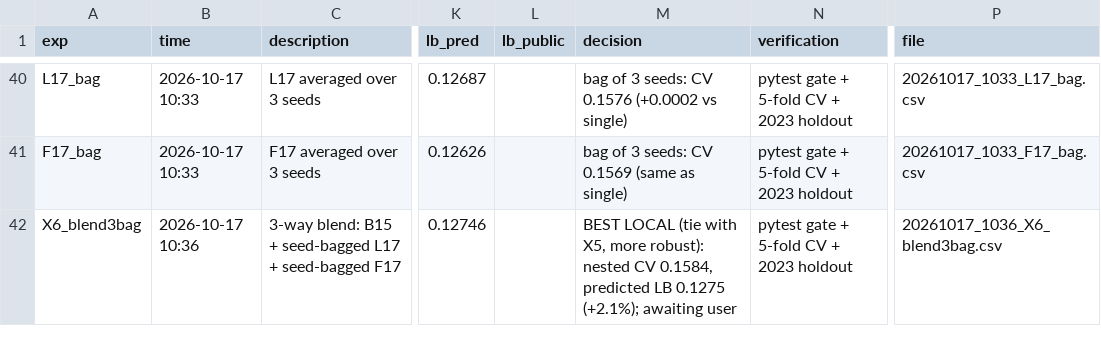
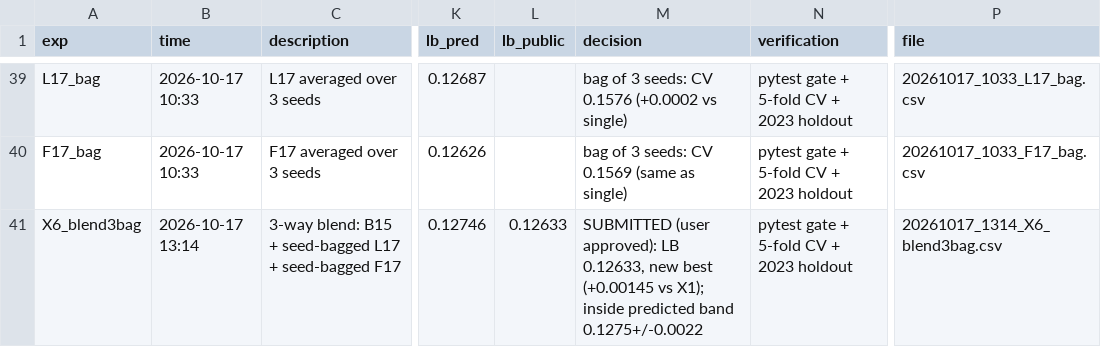
Before and after one commit to KaihuaY/iaa-hackathon-2026, a CSV file: experiments/log.csv, drawn as a sheet; only a part is shown, gaps mark what is left out; addresses are those after the commit; the diff covers the shown part only; the diff names each change by its address in the sheet, - before the commit and + after, or states it on an @@ line.

```diff
--- a/experiments/log.csv
+++ b/experiments/log.csv
-B41 (time): 2026-10-17 10:36
+B41 (time): 2026-10-17 13:14
-L41 (lb_public): (empty)
+L41 (lb_public): 0.12633
-M41 (decision): BEST LOCAL (tie with X5, more robust): nested CV 0.1584, predicted LB 0.1275 (+2.1%); awaiting user
+M41 (decision): SUBMITTED (user approved): LB 0.12633, new best (+0.00145 vs X1); inside predicted band 0.1275+/-0.0022
-P41 (file): 20261017_1036_X6_blend3bag.csv
+P41 (file): 20261017_1314_X6_blend3bag.csv
```
Also changed, not shown: 1 added row and 1 removed row elsewhere in this file, 1 other file.
